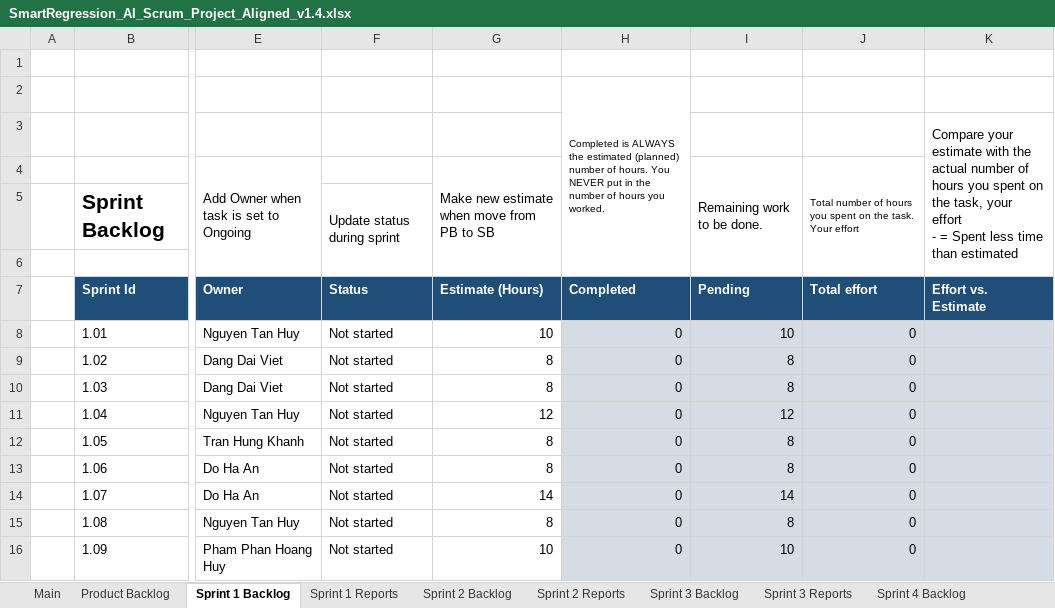
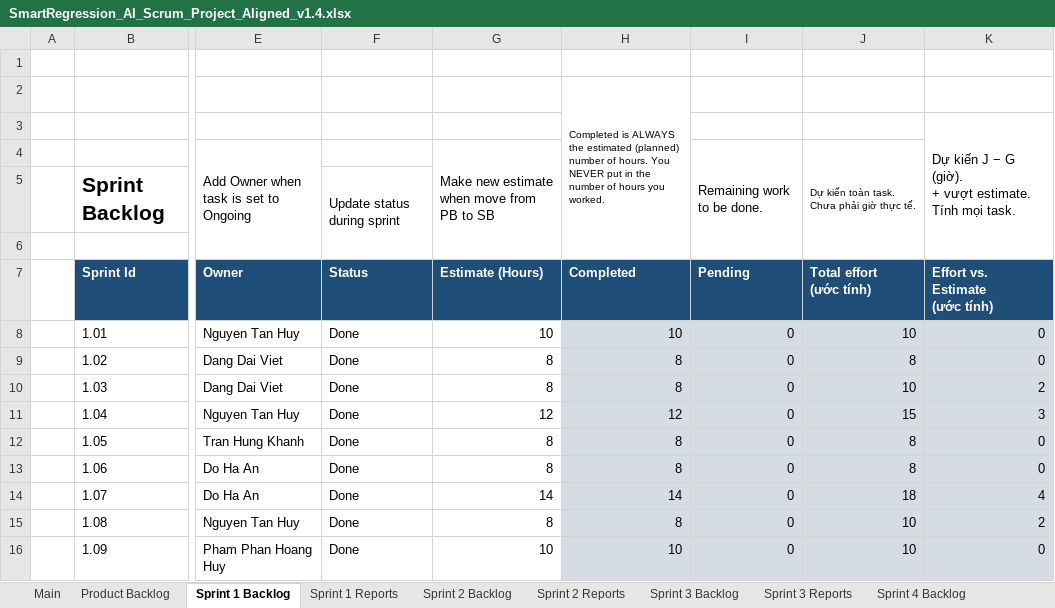
Before and after one commit to kokoreina/smartregression-ai, an Excel workbook: C1.SE26_DOCUMENTS/SmartRegression_AI_Scrum_Project_Aligned_v1.4.xlsx, sheet Sprint 1 Backlog, drawn as a sheet; only a part is shown, gaps mark what is left out; values as stored, in another font and other column widths than the file's, no borders; charts and pictures not drawn; ↵ is a line break in a cell; the diff covers the shown part only; the diff names each change by its address in the sheet, - before the commit and + after, or states it on an @@ line.

Commit message:
docs(sprint-1): record acceptance and synchronize closeout

```diff
--- a/C1.SE26_DOCUMENTS/SmartRegression_AI_Scrum_Project_Aligned_v1.4.xlsx (sheet Sprint 1 Backlog)
+++ b/C1.SE26_DOCUMENTS/SmartRegression_AI_Scrum_Project_Aligned_v1.4.xlsx (sheet Sprint 1 Backlog)
-K3 (Effort vs. Estimate (ước tính)): Compare your estimate with the actual number of hours you spent on the task, your effort ↵ - = Spent less time than estimated
+K3 (Effort vs. Estimate (ước tính)): Dự kiến J − G (giờ). ↵ + vượt estimate. ↵ Tính mọi task.
-J4 (Total effort (ước tính)): Total number of hours you spent on the task. ↵ Your effort
+J4 (Total effort (ước tính)): Dự kiến toàn task. ↵ Chưa phải giờ thực tế.
-J7: Total effort
+J7: Total effort ↵ (ước tính)
-K7: Effort vs. Estimate
+K7: Effort vs. Estimate ↵ (ước tính)
-F8:F16 (Status): Not started
+F8:F16 (Status): Done
-H8 (Completed): 0
+H8 (Completed): 10
-I8 (Pending): 10
+I8 (Pending): 0
-J8 (Total effort (ước tính)): 0
+J8 (Total effort (ước tính)): 10
-K8:K9 (Effort vs. Estimate (ước tính)): (empty)
+K8:K9 (Effort vs. Estimate (ước tính)): 0
-H9:H10 (Completed): 0
+H9:H10 (Completed): 8
-I9:I10 (Pending): 8
+I9:I10 (Pending): 0
-J9 (Total effort (ước tính)): 0
+J9 (Total effort (ước tính)): 8
-J10 (Total effort (ước tính)): 0
+J10 (Total effort (ước tính)): 10
-K10 (Effort vs. Estimate (ước tính)): (empty)
+K10 (Effort vs. Estimate (ước tính)): 2
-H11 (Completed): 0
+H11 (Completed): 12
-I11 (Pending): 12
+I11 (Pending): 0
-J11 (Total effort (ước tính)): 0
+J11 (Total effort (ước tính)): 15
-K11 (Effort vs. Estimate (ước tính)): (empty)
+K11 (Effort vs. Estimate (ước tính)): 3
-H12:H13 (Completed): 0
+H12:H13 (Completed): 8
-I12:I13 (Pending): 8
+I12:I13 (Pending): 0
-J12:J13 (Total effort (ước tính)): 0
+J12:J13 (Total effort (ước tính)): 8
-K12:K13 (Effort vs. Estimate (ước tính)): (empty)
+K12:K13 (Effort vs. Estimate (ước tính)): 0
-H14 (Completed): 0
+H14 (Completed): 14
-I14 (Pending): 14
+I14 (Pending): 0
-J14 (Total effort (ước tính)): 0
+J14 (Total effort (ước tính)): 18
-K14 (Effort vs. Estimate (ước tính)): (empty)
+K14 (Effort vs. Estimate (ước tính)): 4
-H15 (Completed): 0
+H15 (Completed): 8
-I15 (Pending): 8
+I15 (Pending): 0
-J15:J16 (Total effort (ước tính)): 0
+J15:J16 (Total effort (ước tính)): 10
-K15 (Effort vs. Estimate (ước tính)): (empty)
+K15 (Effort vs. Estimate (ước tính)): 2
-H16 (Completed): 0
+H16 (Completed): 10
-I16 (Pending): 10
+I16 (Pending): 0
-K16 (Effort vs. Estimate (ước tính)): (empty)
+K16 (Effort vs. Estimate (ước tính)): 0
```
Also changed, not shown: 20 edited cells elsewhere in this sheet, sheet Sprint 1 Reports, 10 other files.
